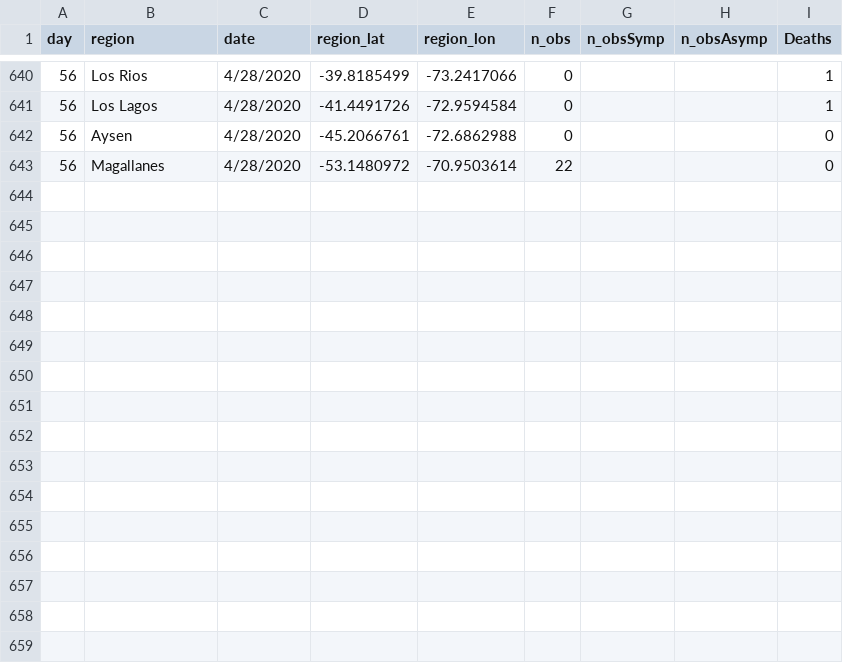
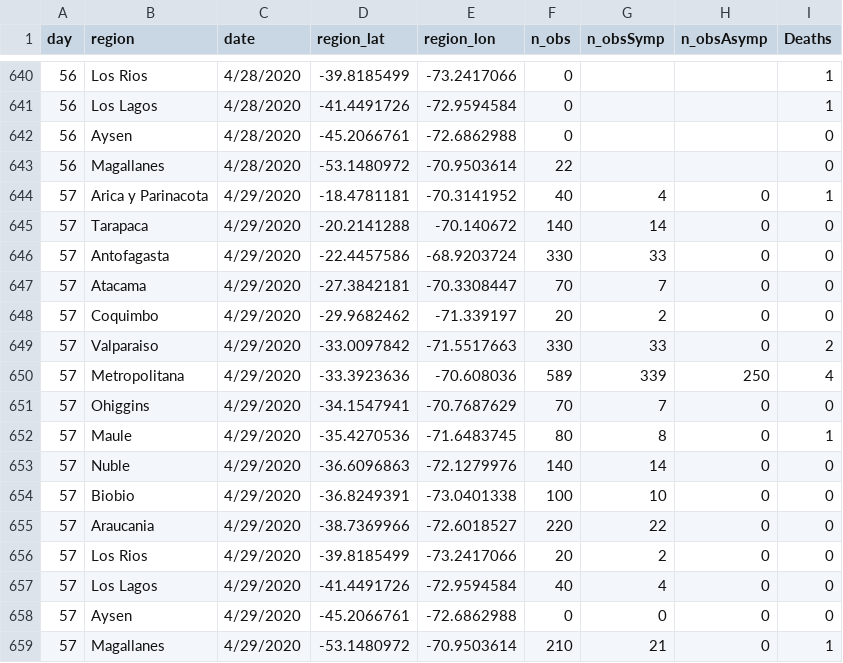
Before and after one commit to maibennett/code, a CSV file: covid/data/data_covid_region.csv, drawn as a sheet; only a part is shown, gaps mark what is left out.

```diff
--- a/covid/data/data_covid_region.csv
+++ b/covid/data/data_covid_region.csv
@@ -643 +643,17 @@ day,region,date,region_lat,region_lon,n_obs,n_obsSymp,n_obsAsymp,Deaths
 56,Magallanes,4/28/2020,-53.1480972,-70.9503614,22,,,0
+57,Arica y Parinacota,4/29/2020,-18.4781181,-70.3141952,40,4,0,1
+57,Tarapaca,4/29/2020,-20.2141288,-70.140672,140,14,0,0
+57,Antofagasta,4/29/2020,-22.4457586,-68.9203724,330,33,0,0
+57,Atacama,4/29/2020,-27.3842181,-70.3308447,70,7,0,0
+57,Coquimbo,4/29/2020,-29.9682462,-71.339197,20,2,0,0
+57,Valparaiso,4/29/2020,-33.0097842,-71.5517663,330,33,0,2
+57,Metropolitana,4/29/2020,-33.3923636,-70.608036,589,339,250,4
+57,Ohiggins,4/29/2020,-34.1547941,-70.7687629,70,7,0,0
+57,Maule,4/29/2020,-35.4270536,-71.6483745,80,8,0,1
+57,Nuble,4/29/2020,-36.6096863,-72.1279976,140,14,0,0
+57,Biobio,4/29/2020,-36.8249391,-73.0401338,100,10,0,0
+57,Araucania,4/29/2020,-38.7369966,-72.6018527,220,22,0,0
+57,Los Rios,4/29/2020,-39.8185499,-73.2417066,20,2,0,0
+57,Los Lagos,4/29/2020,-41.4491726,-72.9594584,40,4,0,0
+57,Aysen,4/29/2020,-45.2066761,-72.6862988,0,0,0,0
+57,Magallanes,4/29/2020,-53.1480972,-70.9503614,210,21,0,1
```
Also changed, not shown: covid/data/hospitalized.csv, covid/data/recovered.csv, 2 other files.
